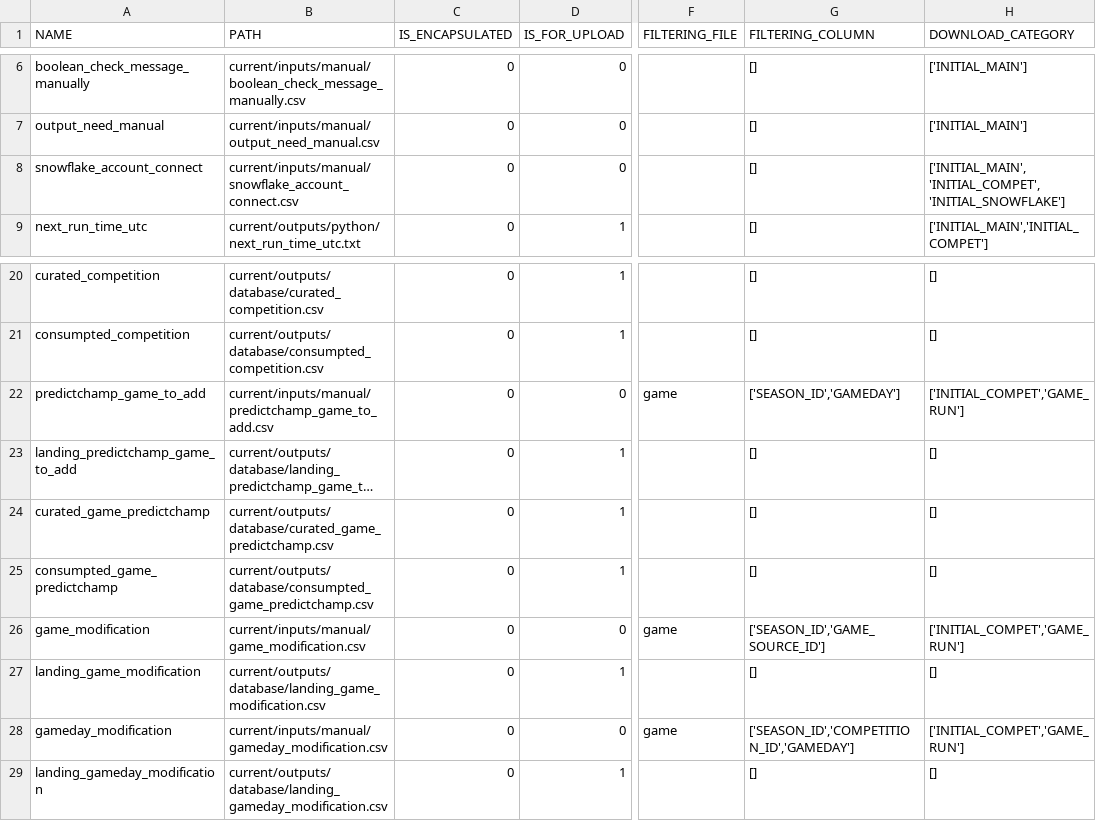
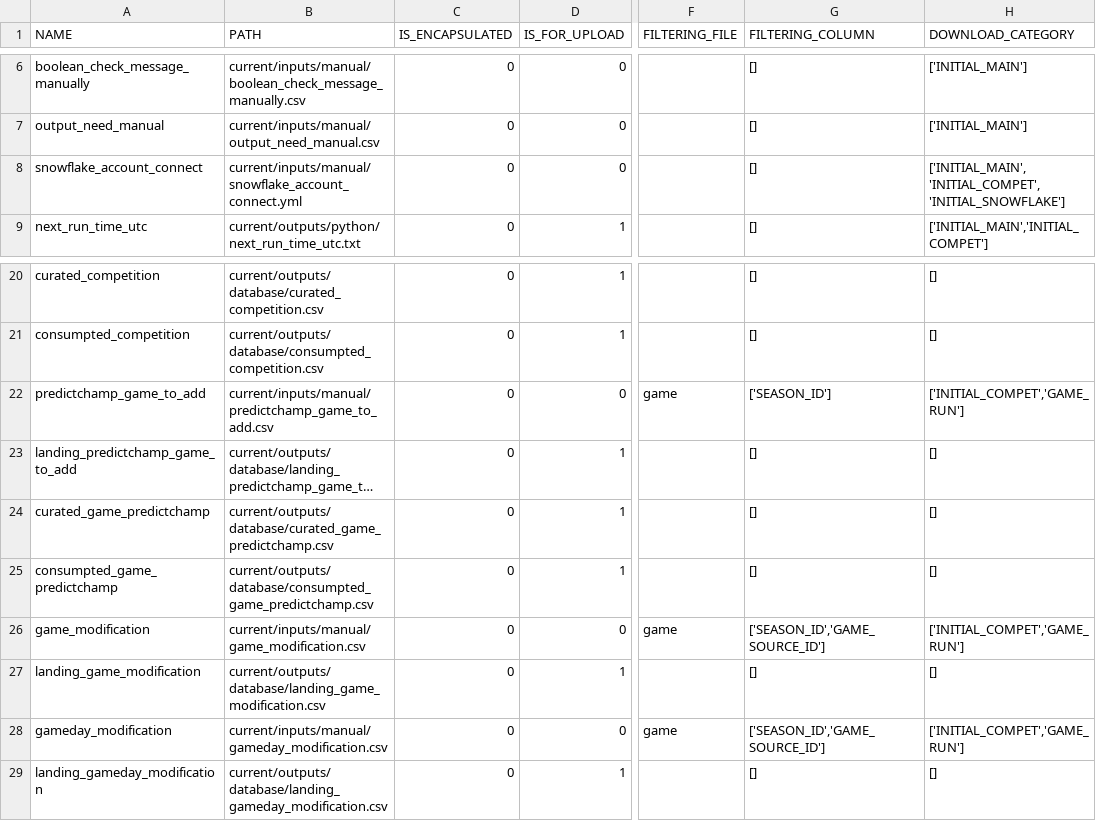
Before and after one commit to FabienP9/PREDICT_PROJECT, a CSV file: file_exemples/paths.csv, drawn as a sheet; only a part is shown, gaps mark what is left out; long unchanged cells end in …; the diff names each change by its address in the sheet, - before the commit and + after, or states it on an @@ line.

Commit message:
refactor/ snowflake account connect from csv to yml
snowflake_account_connect input file is now a yml file (one level data)

```diff
--- a/file_exemples/paths.csv
+++ b/file_exemples/paths.csv
-B8 (PATH): current/inputs/manual/snowflake_account_connect.csv
+B8 (PATH): current/inputs/manual/snowflake_account_connect.yml
-G22 (FILTERING_COLUMN): ['SEASON_ID','GAMEDAY']
+G22 (FILTERING_COLUMN): ['SEASON_ID']
-G28 (FILTERING_COLUMN): ['SEASON_ID','COMPETITION_ID','GAMEDAY']
+G28 (FILTERING_COLUMN): ['SEASON_ID','GAME_SOURCE_ID']
```
Also changed, not shown: 41 other files.
